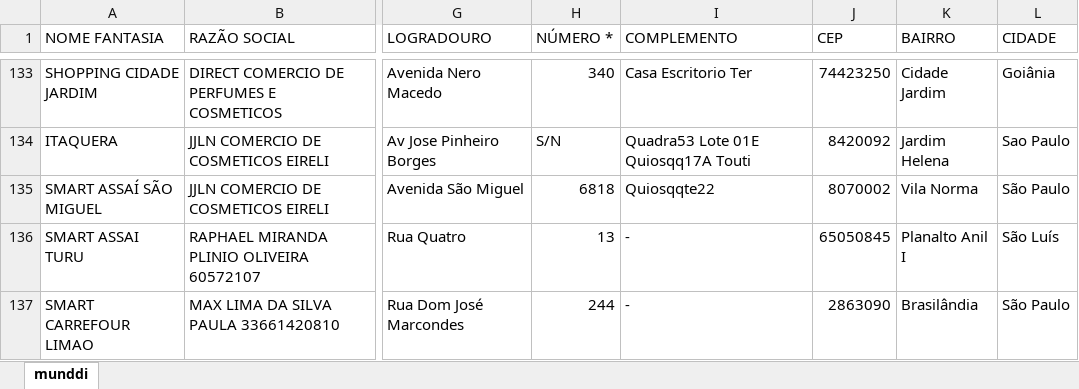
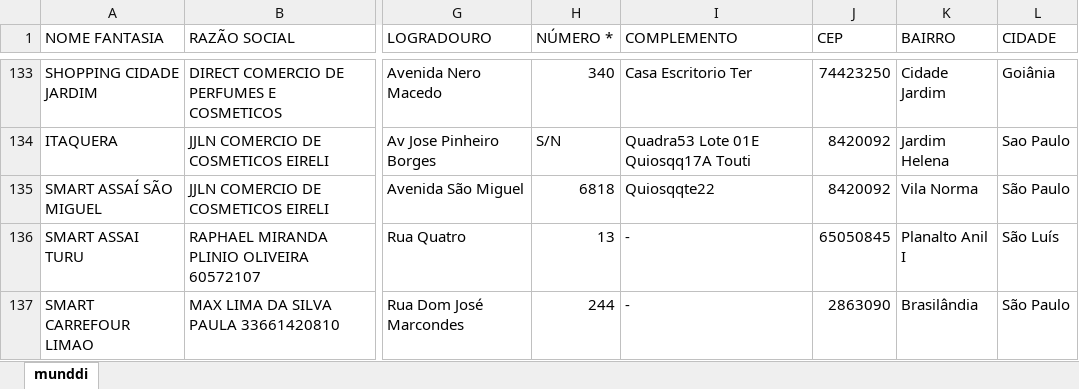
Before and after one commit to userTI10/lojas-touti, an Excel workbook: data.xlsx, sheet munddi, drawn as a sheet; only a part is shown, gaps mark what is left out; values as stored, in another font and other column widths than the file's, no cell formats; the diff covers the shown part only; the diff names each change by its address in the sheet, - before the commit and + after, or states it on an @@ line.

```diff
--- a/data.xlsx (sheet munddi)
+++ b/data.xlsx (sheet munddi)
-J135 (CEP): 8070002
+J135 (CEP): 8420092
```
Also changed, not shown: 8 edited cells elsewhere in this sheet, cell formats, 18 other files.
